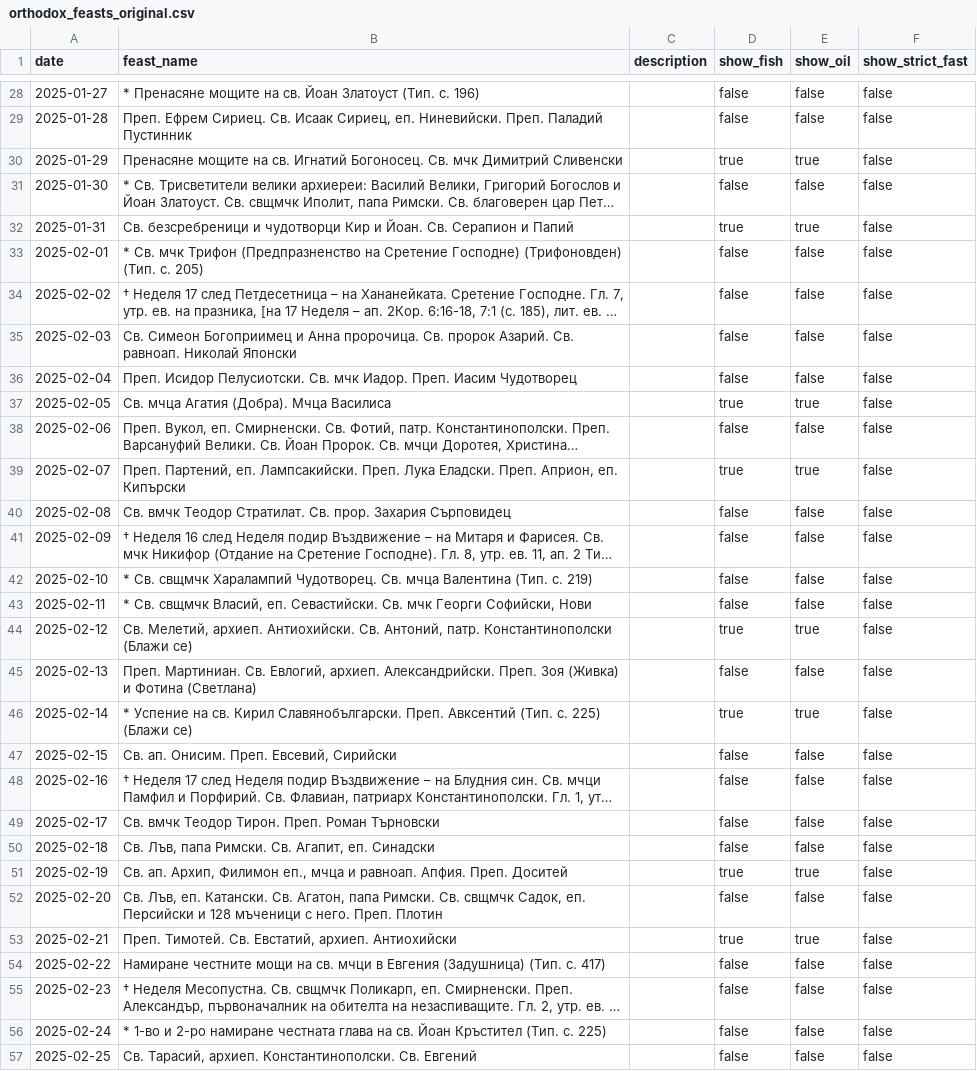
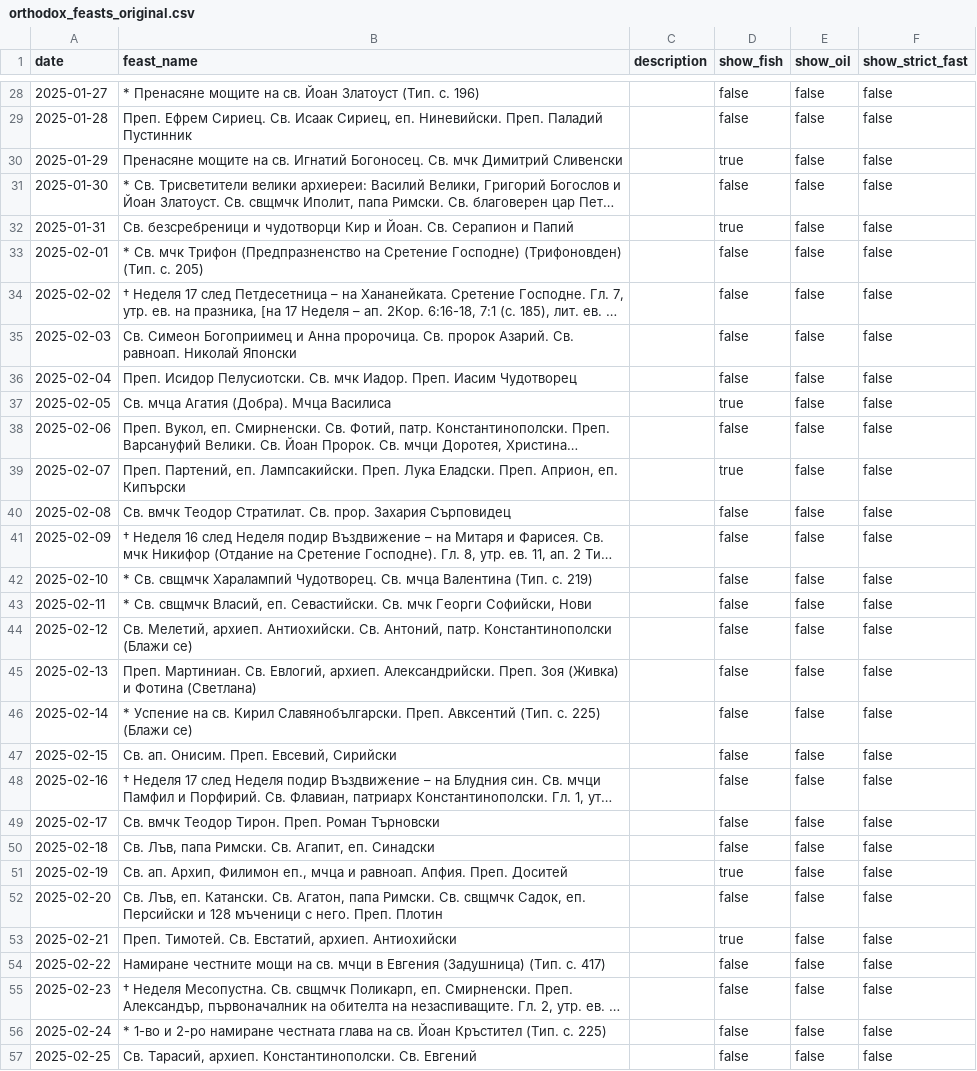
Before and after one commit to konstantinmomchev/htmls, a CSV file: calendar/data/processed/orthodox_feasts_original.csv, drawn as a sheet; only a part is shown, gaps mark what is left out; long unchanged cells end in …; the diff covers the shown part only; the diff names each change by its address in the sheet, - before the commit and + after, or states it on an @@ line.

```diff
--- a/calendar/data/processed/orthodox_feasts_original.csv
+++ b/calendar/data/processed/orthodox_feasts_original.csv
-E30 (show_oil): true
+E30 (show_oil): false
-E32 (show_oil): true
+E32 (show_oil): false
-E37 (show_oil): true
+E37 (show_oil): false
-E39 (show_oil): true
+E39 (show_oil): false
-D44 (show_fish): true
+D44 (show_fish): false
-E44 (show_oil): true
+E44 (show_oil): false
-D46 (show_fish): true
+D46 (show_fish): false
-E46 (show_oil): true
+E46 (show_oil): false
-E51 (show_oil): true
+E51 (show_oil): false
-E53 (show_oil): true
+E53 (show_oil): false
```
Also changed, not shown: 169 edited cells elsewhere in this file, calendar/data/processed/orthodox_feasts.csv, 22 other files.
